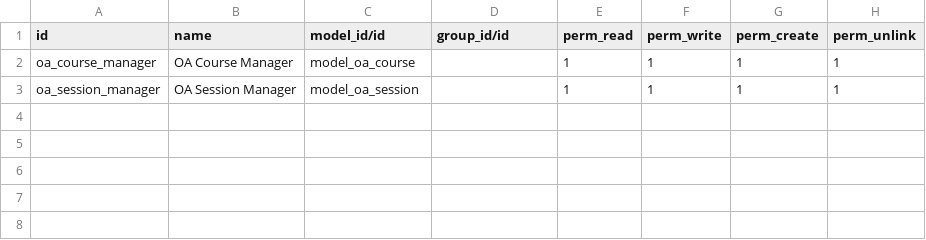
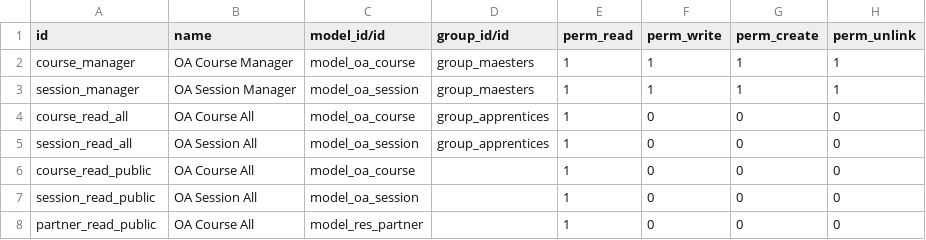
Before and after one commit to SankarST/RepoOpenAcadTraining, a CSV file: security/ir.model.access.csv, drawn as a sheet.

Commit message:
Access Rights

```diff
--- a/security/ir.model.access.csv
+++ b/security/ir.model.access.csv
@@ -1,3 +1,8 @@
 id,name,model_id/id,group_id/id,perm_read,perm_write,perm_create,perm_unlink
-oa_course_manager,OA Course Manager,model_oa_course,,1,1,1,1
-oa_session_manager,OA Session Manager,model_oa_session,,1,1,1,1
+course_manager,OA Course Manager,model_oa_course,group_maesters,1,1,1,1
+session_manager,OA Session Manager,model_oa_session,group_maesters,1,1,1,1
+course_read_all,OA Course All,model_oa_course,group_apprentices,1,0,0,0
+session_read_all,OA Session All,model_oa_session,group_apprentices,1,0,0,0
+course_read_public,OA Course All,model_oa_course,,1,0,0,0
+session_read_public,OA Session All,model_oa_session,,1,0,0,0
+partner_read_public,OA Course All,model_res_partner,,1,0,0,0
```
Also changed, not shown: 5 other files.
